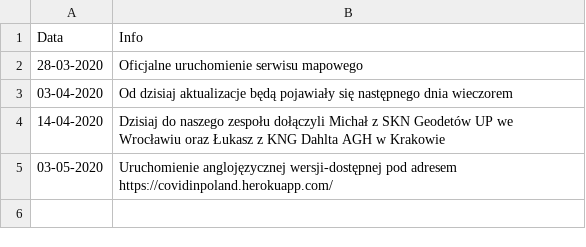
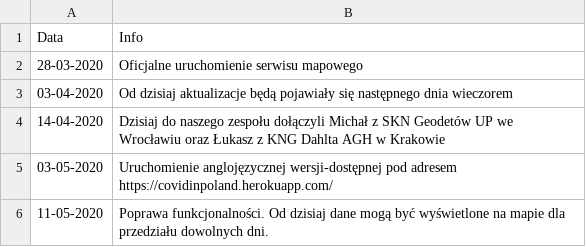
Before and after one commit to dtandev/coronavirus, a CSV file: newsCsv.csv, drawn as a sheet; the diff names each change by its address in the sheet, - before the commit and + after, or states it on an @@ line.

Commit message:
Nowa funkcjonalność

```diff
--- a/newsCsv.csv
+++ b/newsCsv.csv
+row 6: 11-05-2020 | Poprawa funkcjonalności. Od dzisiaj dane mogą być wyświetlone na mapie dla przedziału dowolnych dni.
```
